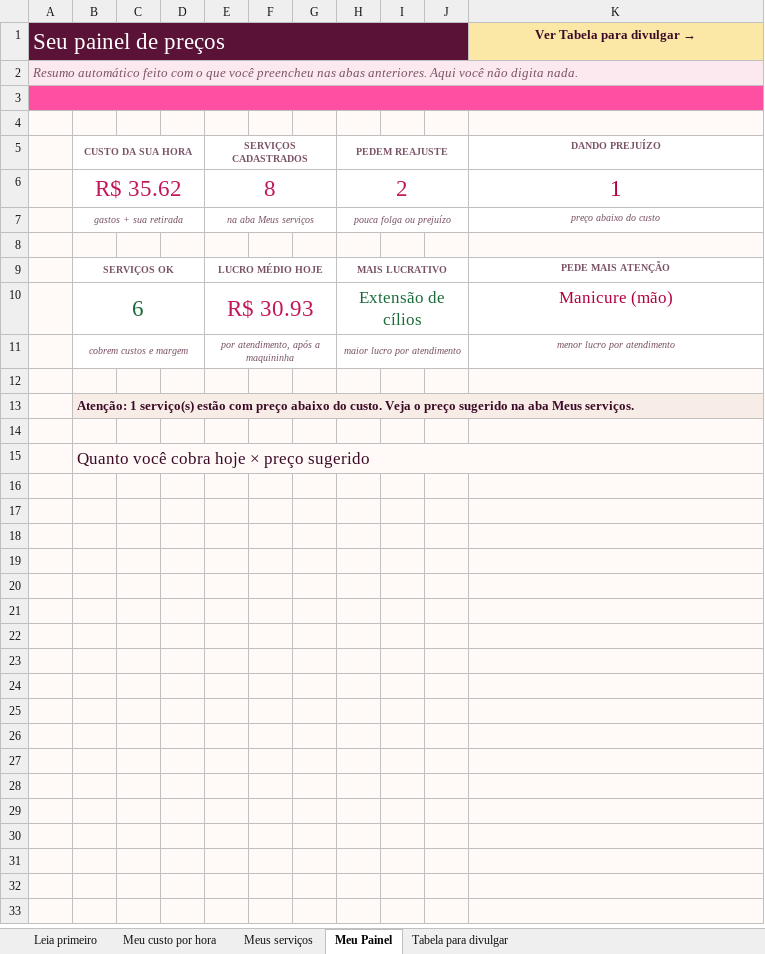
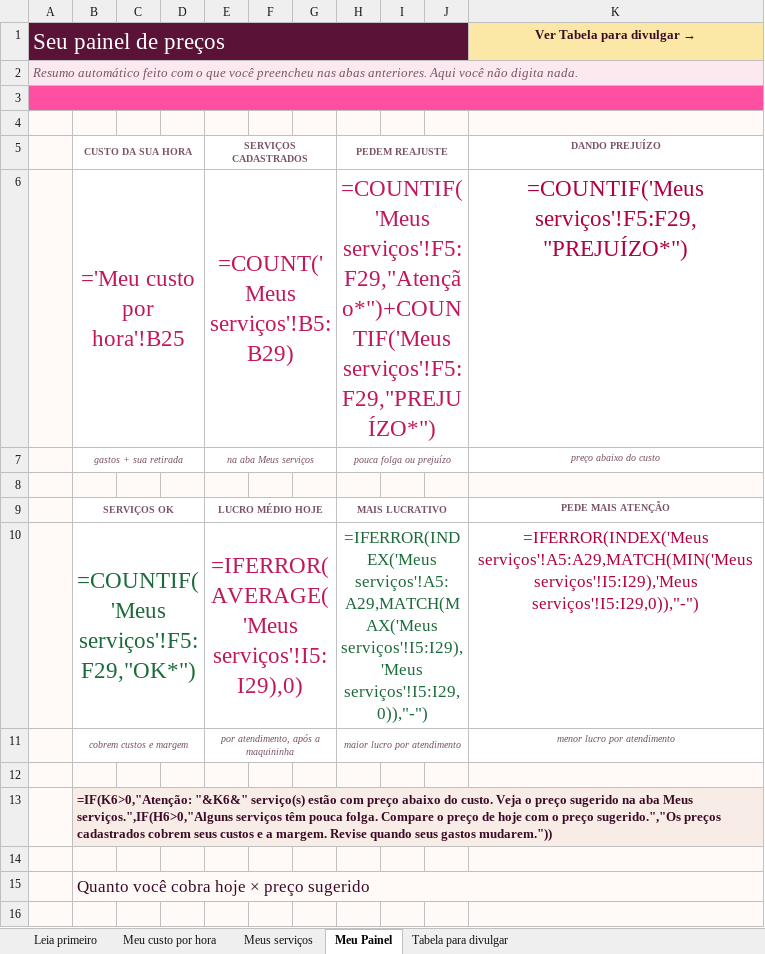
Before and after one commit to zepolsoft/site-kitprecocerto, an Excel workbook: Calculadora-Preco-Certo.xlsx, sheet Meu Painel, drawn as a sheet; only a part is shown; the shorter side is filled out with more unchanged rows; values as stored, in another font and other column widths than the file's, no borders; formulas without a stored value are shown as written; charts and pictures not drawn; removed rows and columns are numbered as before the commit, all else as after; the diff names each change by its address in the sheet, - before the commit and + after, or states it on an @@ line.

```diff
--- a/Calculadora-Preco-Certo.xlsx (sheet Meu Painel)
+++ b/Calculadora-Preco-Certo.xlsx (sheet Meu Painel)
-row 6:  | R$ 35.62 |  |  | 8 |  |  | 2 |  |  | 1
+row 6:  | ='Meu custo por hora'!B25 |  |  | =COUNT('Meus serviços'!B5:B29) |  |  | =COUNTIF('Meus serviços'!F5:F29,"Atenção*")+COUNTIF('Meus serviços'!F5:F29,"PREJUÍZO*") |  |  | =COUNTIF('Meus serviços'!F5:F29,"PREJUÍZO*")
-row 10:  | 6 |  |  | R$ 30.93 |  |  | Extensão de cílios |  |  | Manicure (mão)
+row 10:  | =COUNTIF('Meus serviços'!F5:F29,"OK*") |  |  | =IFERROR(AVERAGE('Meus serviços'!I5:I29),0) |  |  | =IFERROR(INDEX('Meus serviços'!A5:A29,MATCH(MAX('Meus serviços'!I5:I29),'Meus serviços'!I5:I29,0)),"-") |  |  | =IFERROR(INDEX('Meus serviços'!A5:A29,MATCH(MIN('Meus serviços'!I5:I29),'Meus serviços'!I5:I29,0)),"-")
-B13: Atenção: 1 serviço(s) estão com preço abaixo do custo. Veja o preço sugerido na aba Meus serviços.
+B13: =IF(K6>0,"Atenção: "&K6&" serviço(s) estão com preço abaixo do custo. Veja o preço sugerido na aba Meus serviços.",IF(H6>0,"Alguns serviços têm pouca folga. Compare o preço de hoje com o preço sugerido.","Os preços cadastrados cobrem seus custos e a margem. Revise quando seus gastos mudarem."))
```
Also changed, not shown: sheet Meus serviços, sheet Tabela para divulgar, sheet Meu custo por hora, charts or pictures, 9 other files.
